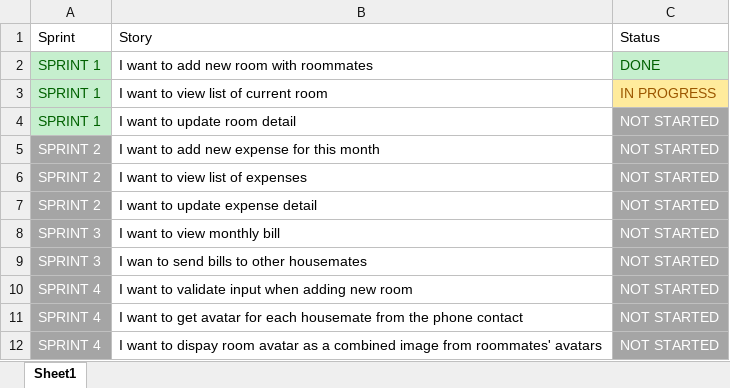
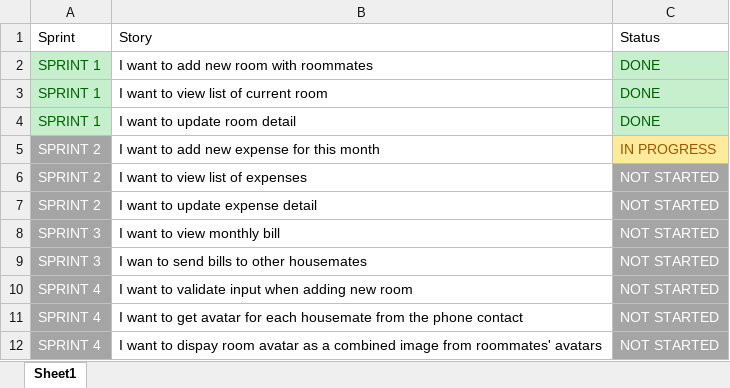
Before and after one commit to KingsleyNguyenNTU/SharedHouse, an Excel workbook: docs/Sprint Stories.xlsx, sheet Sheet1, drawn as a sheet; values as stored, in another font and other column widths than the file's, no borders; table styles not drawn; the diff names each change by its address in the sheet, - before the commit and + after, or states it on an @@ line.

```diff
--- a/docs/Sprint Stories.xlsx (sheet Sheet1)
+++ b/docs/Sprint Stories.xlsx (sheet Sheet1)
-C3: IN PROGRESS
+C3: DONE
@@ C3 fill: #FFEB9C → #C6EFCE, text colour: #9C5700 → #006100 @@
-C4: NOT STARTED
+C4: DONE
@@ C4 fill: #A5A5A5 → #C6EFCE, text colour: #FFFFFF → #006100 @@
-C5: NOT STARTED
+C5: IN PROGRESS
@@ C5 fill: #A5A5A5 → #FFEB9C, text colour: #FFFFFF → #9C5700 @@
```
Also changed, not shown: 6 other files.
